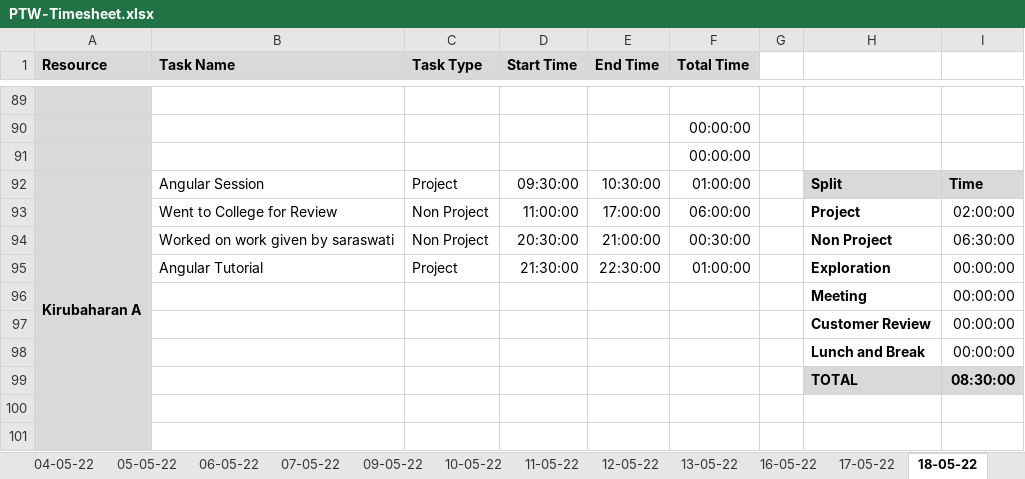
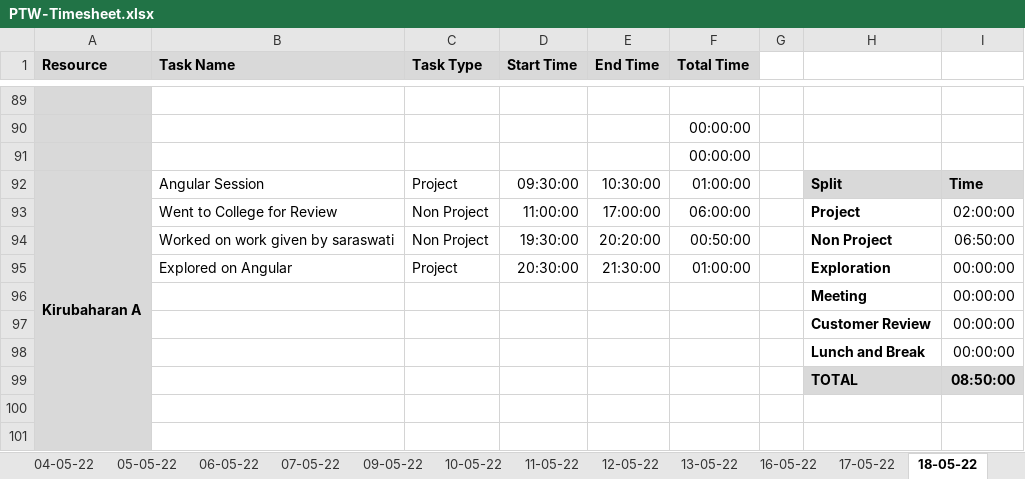
Before and after one commit to TEAM-EUPHORIA/TEAM-EUPHORIA-TMS, an Excel workbook: Process/Timesheet/PTW-Timesheet.xlsx, sheet 18-05-22, drawn as a sheet; only a part is shown, gaps mark what is left out; values as stored, in another font and other column widths than the file's, no borders; conditional formats not drawn; the diff names each change by its address in the sheet, - before the commit and + after, or states it on an @@ line.

```diff
--- a/Process/Timesheet/PTW-Timesheet.xlsx (sheet 18-05-22)
+++ b/Process/Timesheet/PTW-Timesheet.xlsx (sheet 18-05-22)
-D94 (Start Time): 20:30:00
+D94 (Start Time): 19:30:00
-E94 (End Time): 21:00:00
+E94 (End Time): 20:20:00
-F94 (Total Time): 00:30:00
+F94 (Total Time): 00:50:00
-I94: 06:30:00
+I94: 06:50:00
-B95 (Task Name): Angular Tutorial
+B95 (Task Name): Explored on Angular
-D95 (Start Time): 21:30:00
+D95 (Start Time): 20:30:00
-E95 (End Time): 22:30:00
+E95 (End Time): 21:30:00
-I99: 08:30:00
+I99: 08:50:00
```
Also changed, not shown: sheet 19-05-22, formulas that keep their value.
